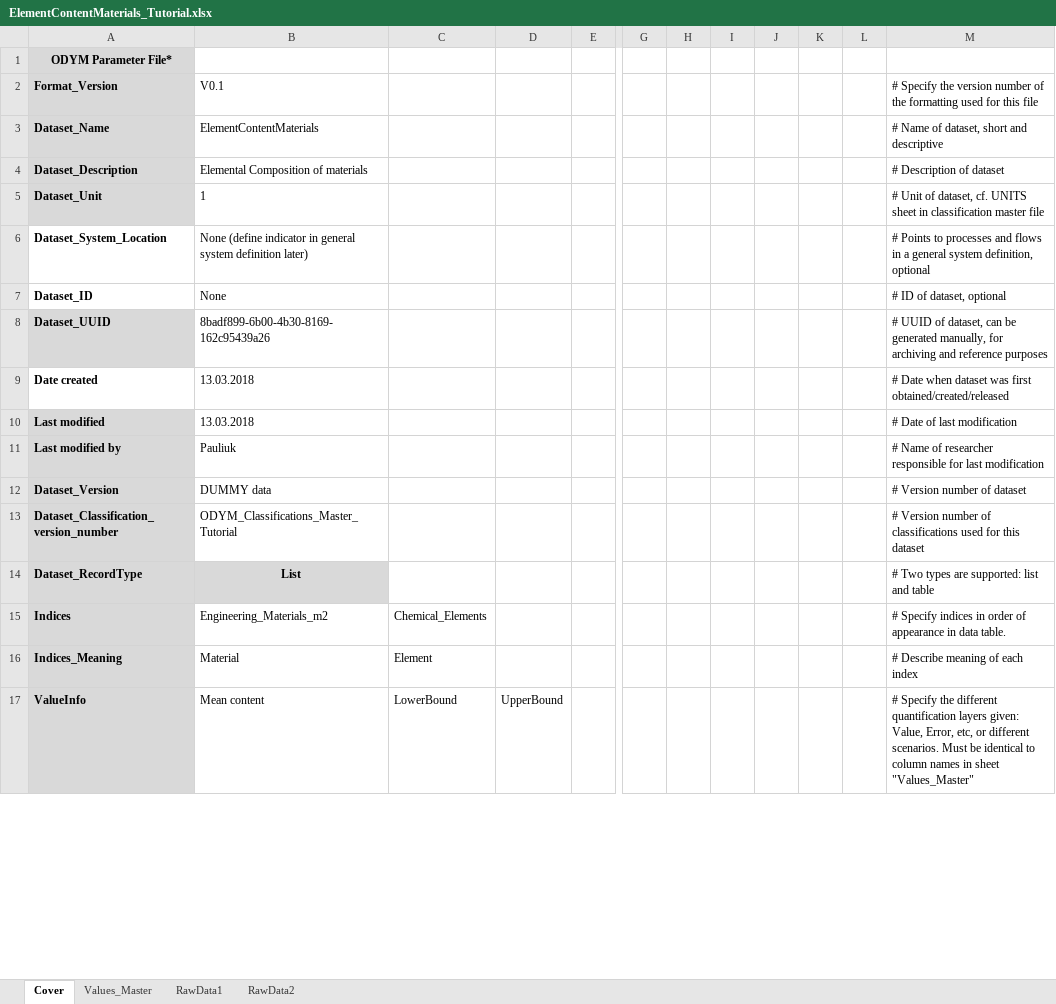
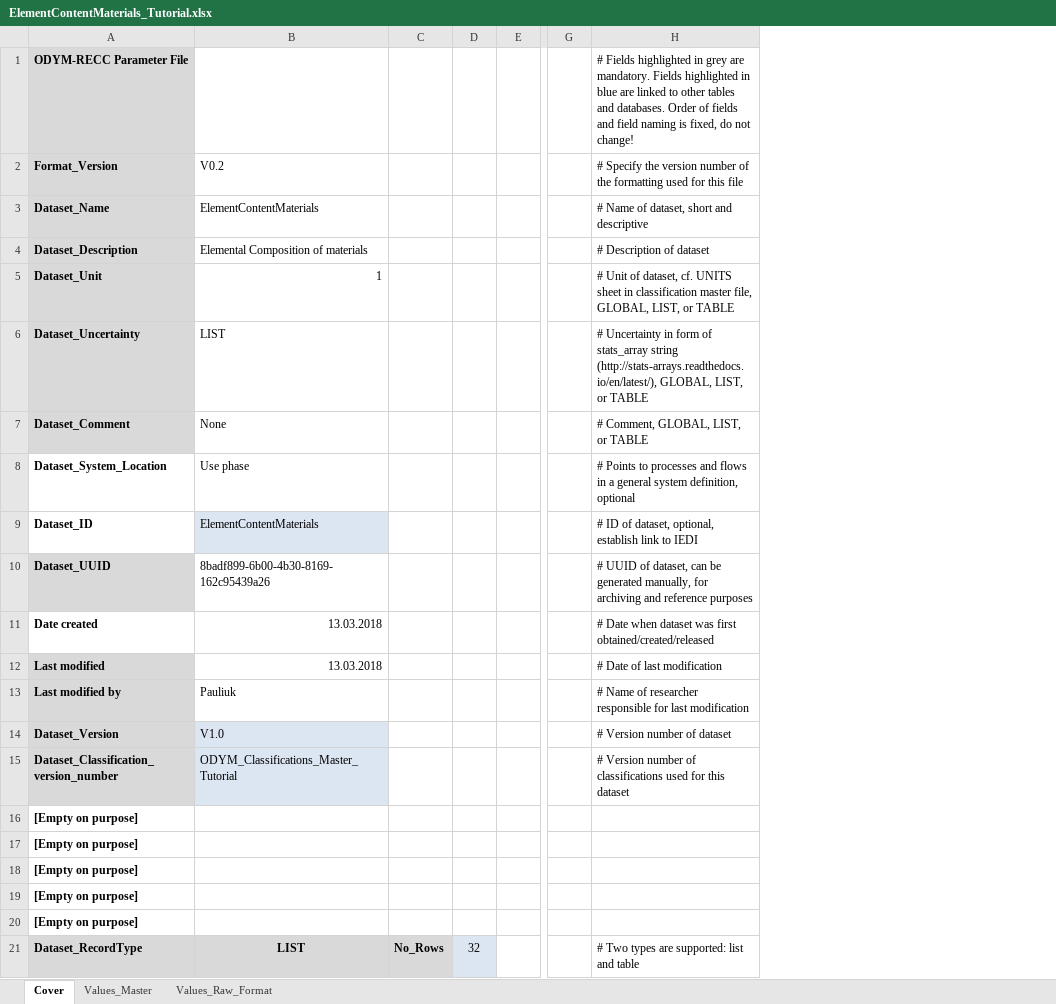
Before and after one commit to IndEcol/ODYM, an Excel workbook: docs/Files/ElementContentMaterials_Tutorial.xlsx, sheet Cover, drawn as a sheet; only a part is shown, gaps mark what is left out; values as stored, in another font and other column widths than the file's, no borders; removed rows and columns are numbered as before the commit, all else as after; rows hold the shown columns only; the diff covers the shown part only; the diff names each change by its address in the sheet, - before the commit and + after, or states it on an @@ line.

```diff
--- a/docs/Files/ElementContentMaterials_Tutorial.xlsx (sheet Cover)
+++ b/docs/Files/ElementContentMaterials_Tutorial.xlsx (sheet Cover)
-sheet tab: RawData1
-sheet tab: RawData2
+sheet tab: Values_Raw_Format
-column C, empty
-column D, empty
+column C, row 21: No_Rows
+column D, row 21: 32
-column H, empty
-column I, empty
-column J, empty
-column K, empty
-column L, empty
-row 1: ODYM Parameter File*
+row 1: ODYM-RECC Parameter File |  |  |  |  |  | # Fields highlighted in grey are mandatory. Fields highlighted in blue are linked to other tables and databases. Order of fields and field naming is fixed, do not change!
-B2: V0.1
+B2: V0.2
-B5 alignment: left
+B5 alignment: right
-H5: …classification master file
+H5: …classification master file, GLOBAL, LIST, or TABLE
+row 6: Dataset_Uncertainty | LIST |  |  |  |  | # Uncertainty in form of stats_array string (http://stats-arrays.readthedocs.io/en/latest/), GLOBAL, LIST, or TABLE
+row 7: Dataset_Comment | None |  |  |  |  | # Comment, GLOBAL, LIST, or TABLE
-B8: None (define indicator in general system definition later)
+B8: Use phase
-B9: None
+B9: ElementContentMaterials
-B9 fill: none
+B9 fill: #DCE6F2
-H9: # ID of dataset, optional
+H9: # ID of dataset, optional, establish link to IEDI
-B11:B12 alignment: left
+B11:B12 alignment: right
-B14: DUMMY data
+B14: V1.0
-B14:B15 fill: none
+B14:B15 fill: #DCE6F2
+row 16: [Empty on purpose]
+row 17: [Empty on purpose]
+row 18: [Empty on purpose]
+row 19: [Empty on purpose]
+row 20: [Empty on purpose]
-B21: List
+B21: LIST
-row 15: Indices | Engineering_Materials_m2 | Chemical_Elements |  |  |  |  |  |  |  |  | # Specify indices in order of appearance in data table.
-row 16: Indices_Meaning | Material | Element |  |  |  |  |  |  |  |  | # Describe meaning of each index
-row 17: ValueInfo | Mean content | LowerBound | UpperBound |  |  |  |  |  |  |  | # Specify the different quantification layers given: Value, Error, etc, or different scenarios. Must be identical to column names in sheet "Values_Master"
```
Also changed, not shown: 5 added rows, 1 removed row and 1 edited cell elsewhere in this sheet, sheet Values_Master, docs/Files/ManufacturingYieldloss_Tutorial.xlsx, docs/Files/ODYM_Config_Tutorial.xlsx, 5 other files.
